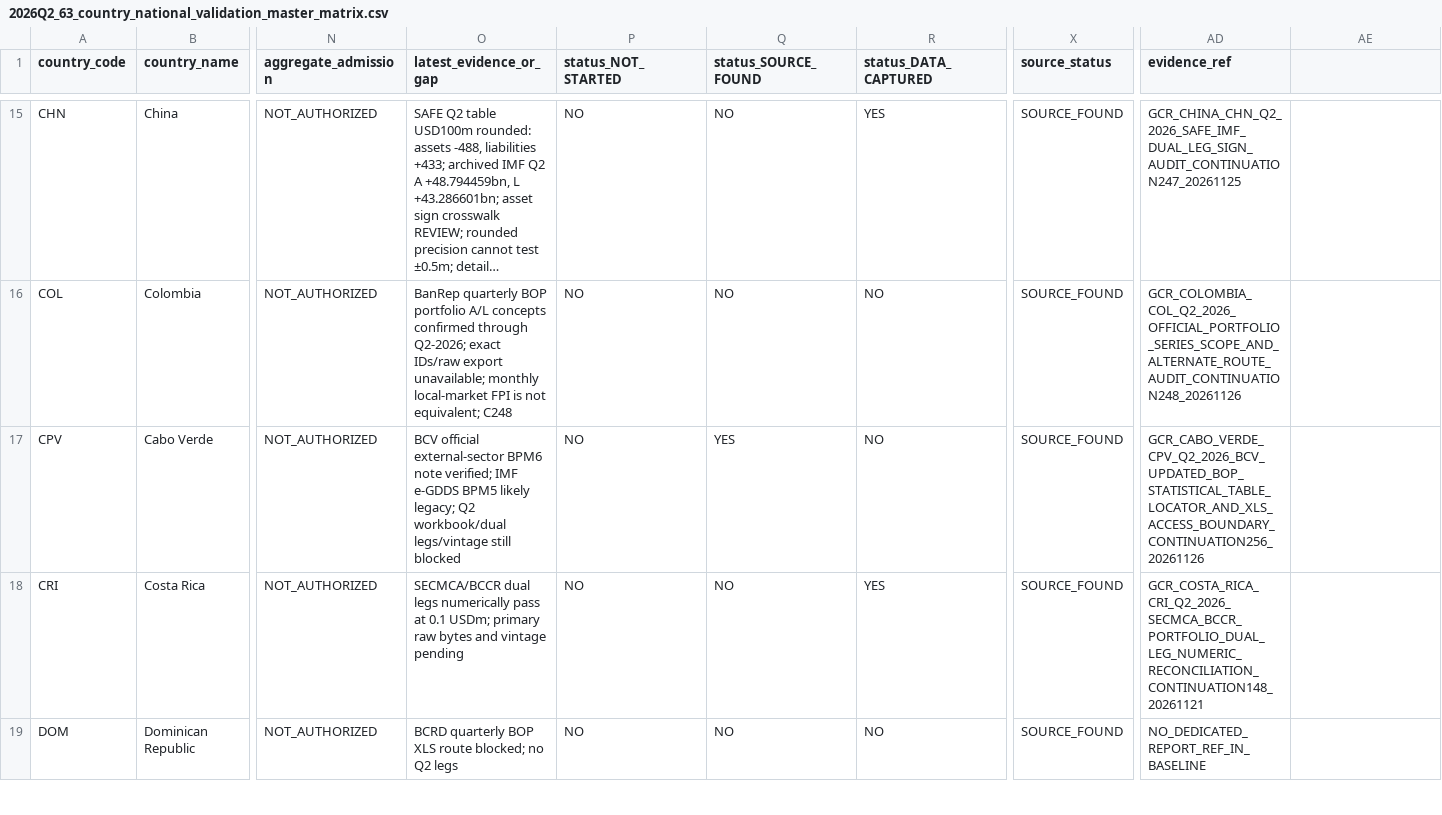
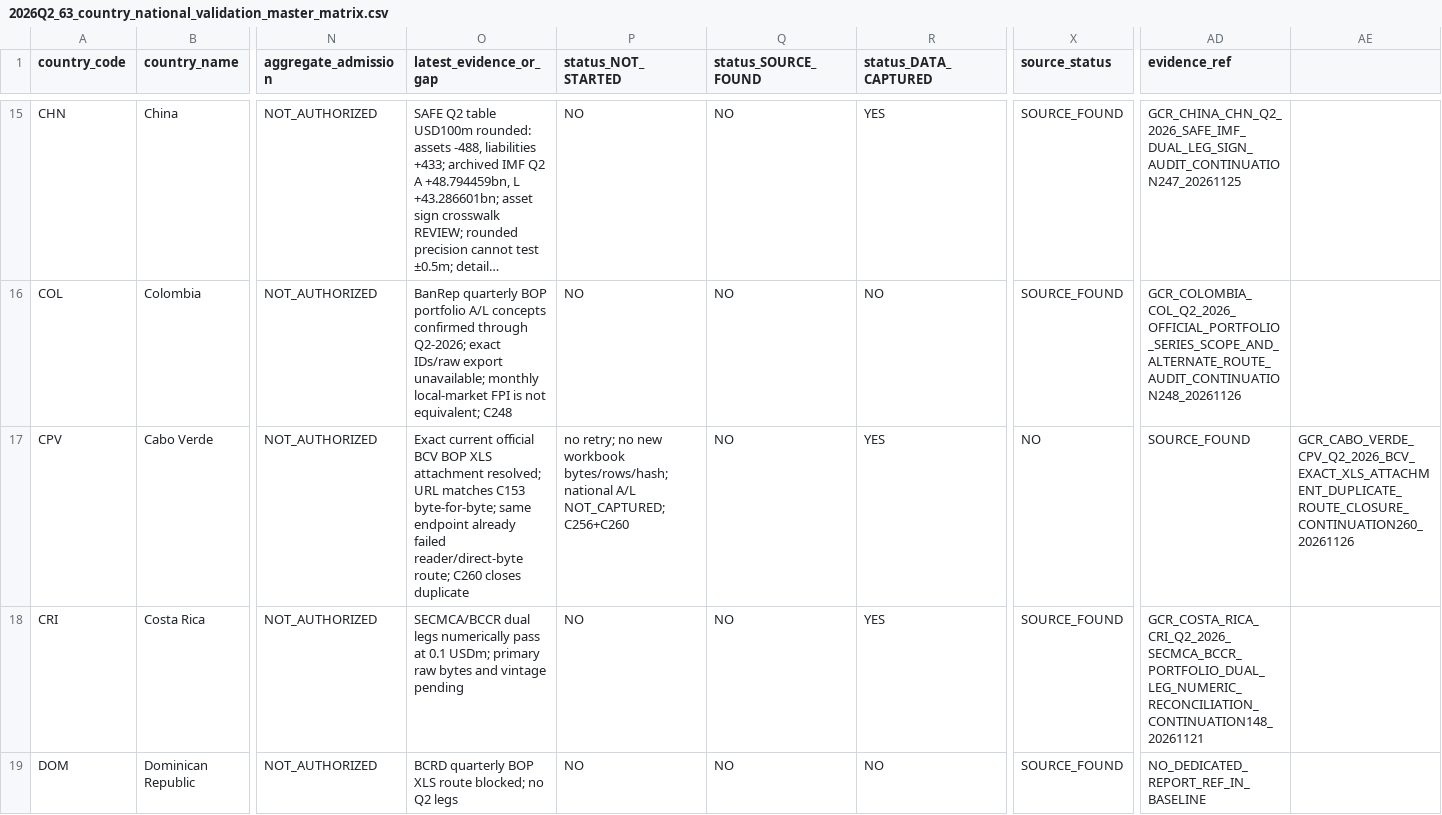
Before and after one commit to duttapalkpa-netizen/PRECISION-WIRES-NSE200-COLLECTOR, a CSV file: docs/evidence/gcr/2026Q2_63_country_national_validation_master_matrix.csv, drawn as a sheet; only a part is shown, gaps mark what is left out; long unchanged cells end in …; the diff names each change by its address in the sheet, - before the commit and + after, or states it on an @@ line.

Commit message:
GCR C260 matrix: close CPV duplicate XLS route without gate promotion

```diff
--- a/docs/evidence/gcr/2026Q2_63_country_national_validation_master_matrix.csv
+++ b/docs/evidence/gcr/2026Q2_63_country_national_validation_master_matrix.csv
-O17 (latest_evidence_or_gap): BCV official external-sector BPM6 note verified; IMF e-GDDS BPM5 likely legacy; Q2 workbook/dual legs/vintage still blocked
+O17 (latest_evidence_or_gap): Exact current official BCV BOP XLS attachment resolved; URL matches C153 byte-for-byte; same endpoint already failed reader/direct-byte route; C260 closes duplicate
-P17 (status_NOT_STARTED): NO
+P17 (status_NOT_STARTED): no retry; no new workbook bytes/rows/hash; national A/L NOT_CAPTURED; C256+C260
-Q17 (status_SOURCE_FOUND): YES
+Q17 (status_SOURCE_FOUND): NO
-R17 (status_DATA_CAPTURED): NO
+R17 (status_DATA_CAPTURED): YES
-X17 (source_status): SOURCE_FOUND
+X17 (source_status): NO
-AD17 (evidence_ref): GCR_CABO_VERDE_CPV_Q2_2026_BCV_UPDATED_BOP_STATISTICAL_TABLE_LOCATOR_AND_XLS_ACCESS_BOUNDARY_CONTINUATION256_20261126
+AD17 (evidence_ref): SOURCE_FOUND
-AE17: (empty)
+AE17: GCR_CABO_VERDE_CPV_Q2_2026_BCV_EXACT_XLS_ATTACHMENT_DUPLICATE_ROUTE_CLOSURE_CONTINUATION260_20261126
```
